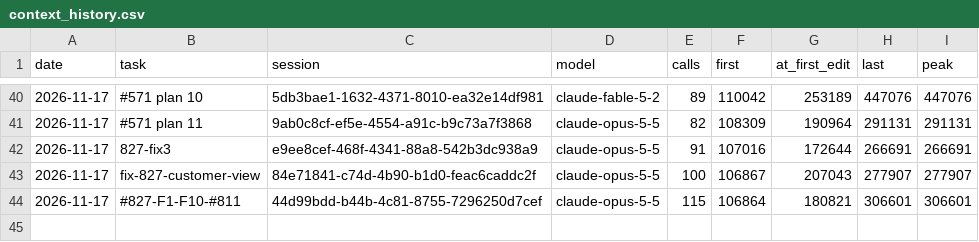
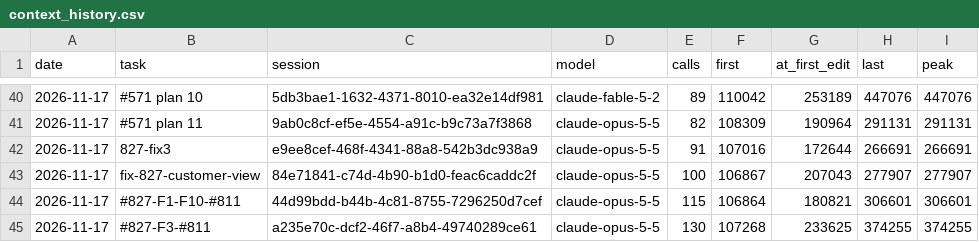
Before and after one commit to Maeximilion/Maex-Voice-Agent, a CSV file: docs/metrics/context_history.csv, drawn as a sheet; only a part is shown, gaps mark what is left out; the diff names each change by its address in the sheet, - before the commit and + after, or states it on an @@ line.

```diff
--- a/docs/metrics/context_history.csv
+++ b/docs/metrics/context_history.csv
+row 45: 2026-11-17 | #827-F3-#811 | a235e70c-dcf2-46f7-a8b4-49740289ce61 | claude-opus-5-5 | 130 | 107268 | 233625 | 374255 | 374255
```
Also changed, not shown: docs/metrics/routing_history.csv.
